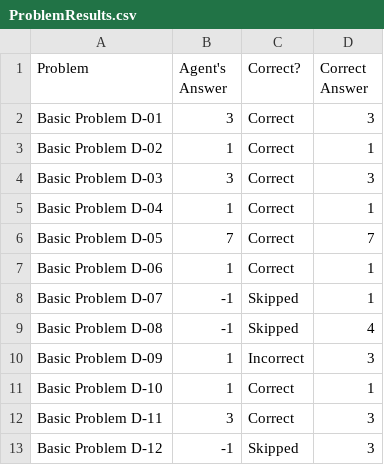
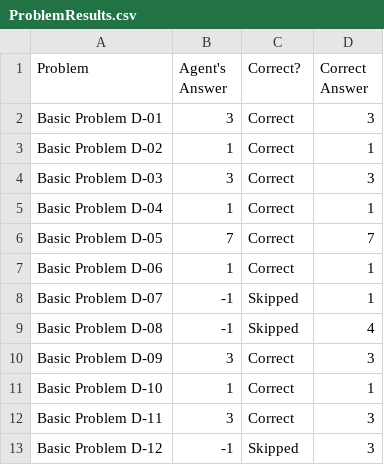
Before and after one commit to chemketoo/KBAI, a CSV file: Project_3/ProblemResults.csv, drawn as a sheet.

Commit message:
9 problem working for set d now

```diff
--- a/Project_3/ProblemResults.csv
+++ b/Project_3/ProblemResults.csv
@@ -9,3 +9,3 @@ Basic Problem D-07,-1,Skipped,1
 Basic Problem D-08,-1,Skipped,4
-Basic Problem D-09,1,Incorrect,3
+Basic Problem D-09,3,Correct,3
 Basic Problem D-10,1,Correct,1
```
Also changed, not shown: 3 other files.
